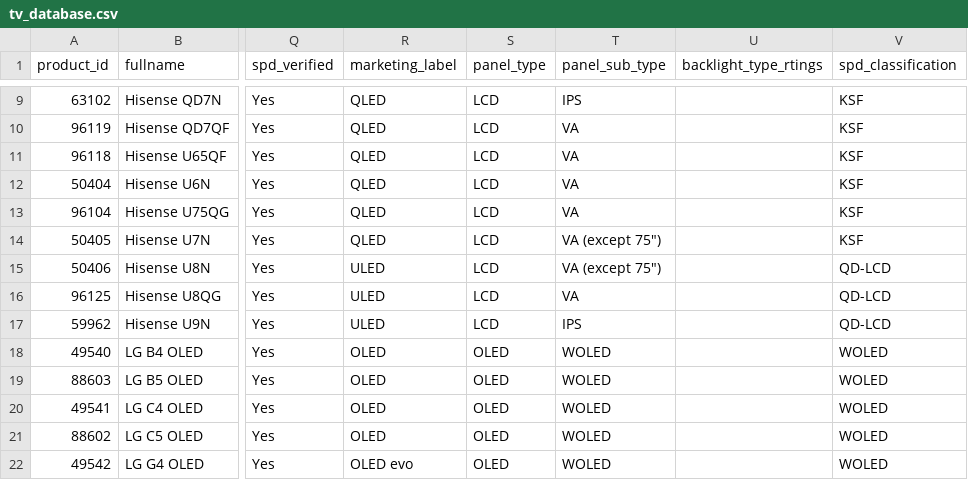
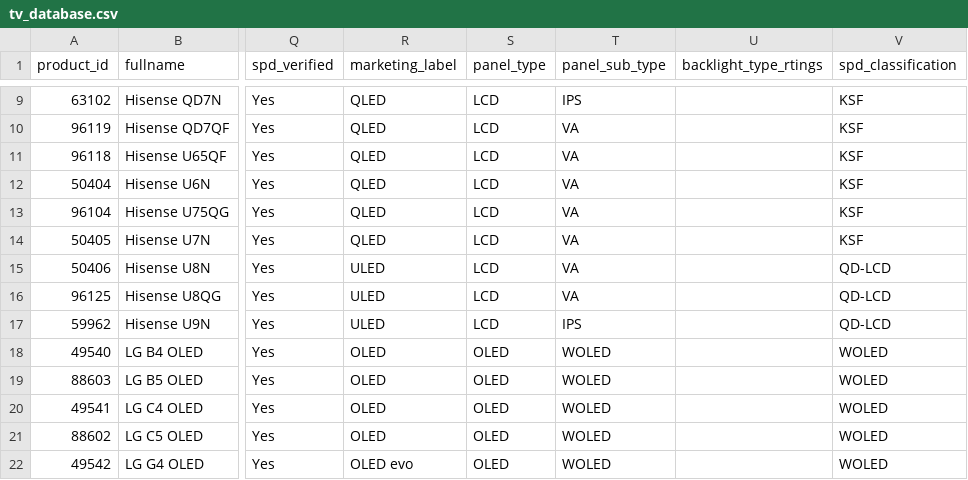
Before and after one commit to jy2k79/rtings-dashboard, a CSV file: data/tv_database.csv, drawn as a sheet; only a part is shown, gaps mark what is left out; the diff names each change by its address in the sheet, - before the commit and + after, or states it on an @@ line.

```diff
--- a/data/tv_database.csv
+++ b/data/tv_database.csv
-T14:T15 (panel_sub_type): VA (except 75")
+T14:T15 (panel_sub_type): VA
```
Also changed, not shown: 1 other file.
